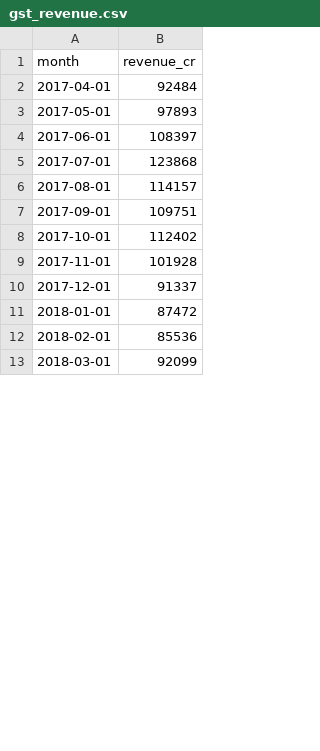
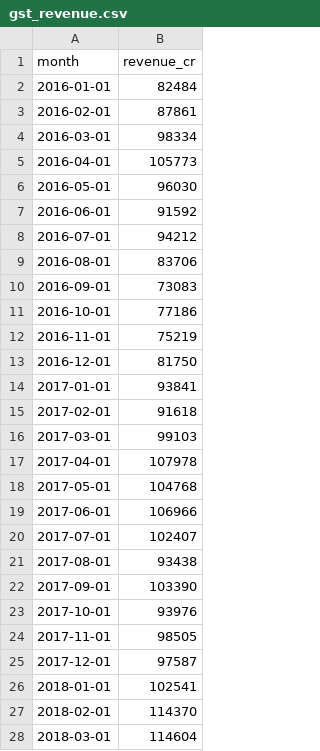
Before and after one commit to AshayK003/CasualLens, a CSV file: src/data/datasets/gst_revenue.csv, drawn as a sheet; only a part is shown; the diff covers the shown part only.

Commit message:
Fix GST Revenue dataset: extend start date to 2016 for sufficient pre-intervention data

```diff
--- a/src/data/datasets/gst_revenue.csv
+++ b/src/data/datasets/gst_revenue.csv
@@ -1,13 +1,28 @@
 month,revenue_cr
-2017-04-01,92484
-2017-05-01,97893
-2017-06-01,108397
-2017-07-01,123868
-2017-08-01,114157
-2017-09-01,109751
-2017-10-01,112402
-2017-11-01,101928
-2017-12-01,91337
-2018-01-01,87472
-2018-02-01,85536
-2018-03-01,92099
+2016-01-01,82484
+2016-02-01,87861
+2016-03-01,98334
+2016-04-01,105773
+2016-05-01,96030
+2016-06-01,91592
+2016-07-01,94212
+2016-08-01,83706
+2016-09-01,73083
+2016-10-01,77186
+2016-11-01,75219
+2016-12-01,81750
+2017-01-01,93841
+2017-02-01,91618
+2017-03-01,99103
+2017-04-01,107978
+2017-05-01,104768
+2017-06-01,106966
+2017-07-01,102407
+2017-08-01,93438
+2017-09-01,103390
+2017-10-01,93976
+2017-11-01,98505
+2017-12-01,97587
+2018-01-01,102541
+2018-02-01,114370
+2018-03-01,114604
```
Also changed, not shown: 3 removed rows and 69 edited cells elsewhere in this file, 2 other files.
